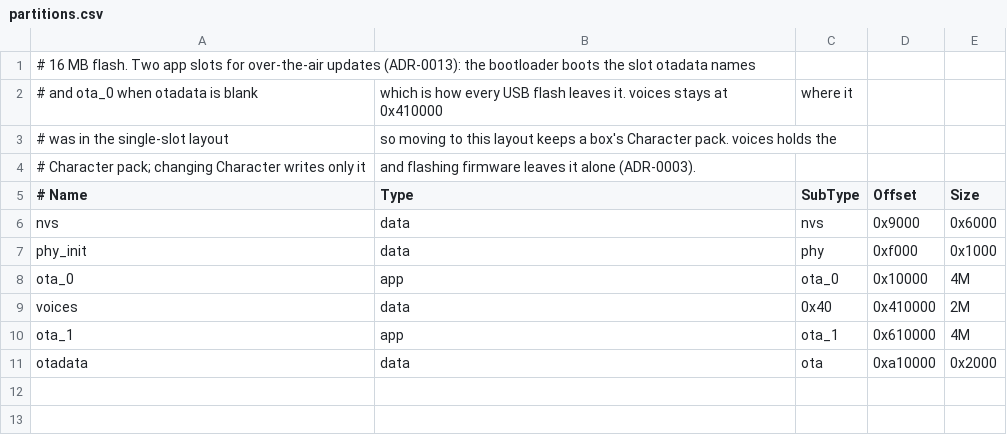
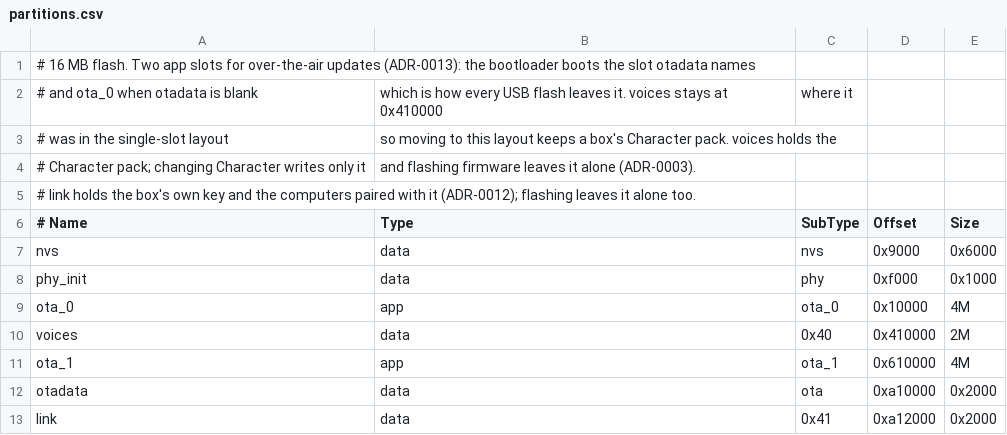
Before and after one commit to second-state/vibebuddy, a CSV file: firmware/partitions.csv, drawn as a sheet; the diff names each change by its address in the sheet, - before the commit and + after, or states it on an @@ line.

```diff
--- a/firmware/partitions.csv
+++ b/firmware/partitions.csv
+row 5: # link holds the box's own key and the computers paired with it (ADR-0012); flashing leaves it alone too.
+row 13: link | data | 0x41 | 0xa12000 | 0x2000
```
